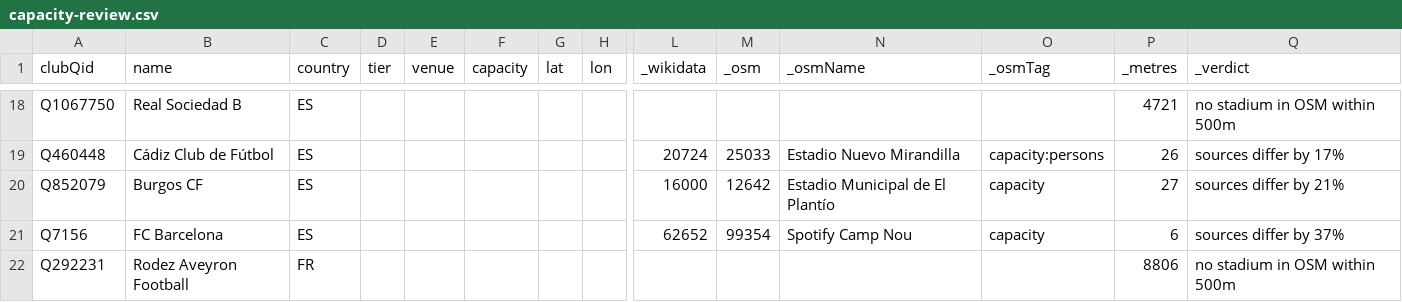
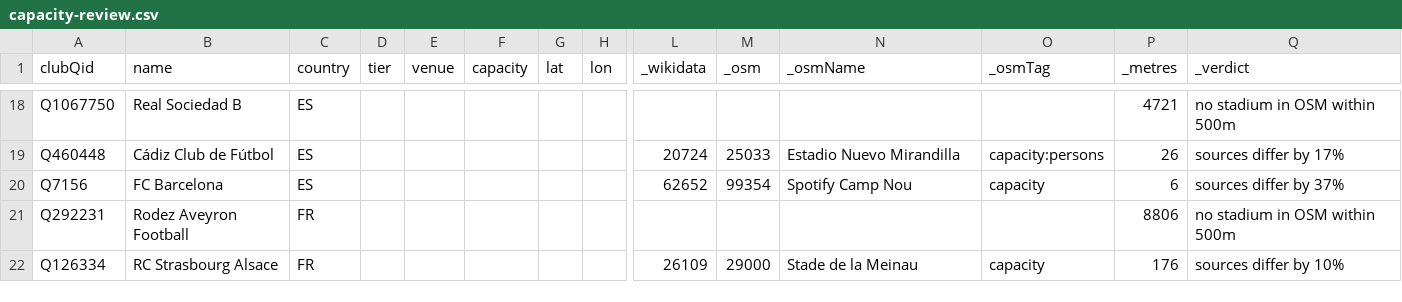
Before and after one commit to AlexGrozavul/Football, a CSV file: data/clubs/capacity-review.csv, drawn as a sheet; only a part is shown, gaps mark what is left out; the shorter side is filled out with more unchanged rows; rows hold the shown columns only; the diff names each change by its address in the sheet, - before the commit and + after, or states it on an @@ line.

```diff
--- a/data/clubs/capacity-review.csv
+++ b/data/clubs/capacity-review.csv
-row 20: Q852079 | Burgos CF | ES |  |  |  |  |  | 16000 | 12642 | Estadio Municipal de El Plantío | capacity | 27 | sources differ by 21%
```
